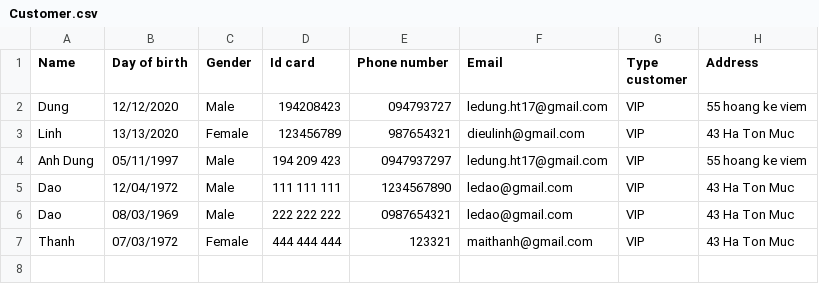
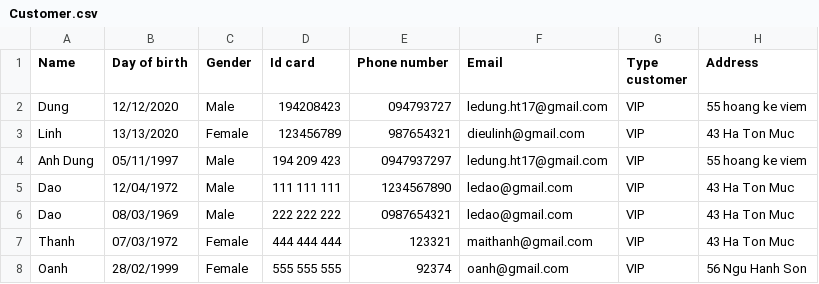
Before and after one commit to anhdungg/A1020I1-Le_Van_Anh_Dung, a CSV file: Module_2/src/CaseStudy/data/Customer.csv, drawn as a sheet; the diff names each change by its address in the sheet, - before the commit and + after, or states it on an @@ line.

```diff
--- a/Module_2/src/CaseStudy/data/Customer.csv
+++ b/Module_2/src/CaseStudy/data/Customer.csv
+row 8: Oanh | 28/02/1999 | Female | 555 555 555 | 92374 | oanh@gmail.com | VIP | 56 Ngu Hanh Son
```
Also changed, not shown: Module_2/src/CaseStudy/data/Room.csv, 13 other files.
